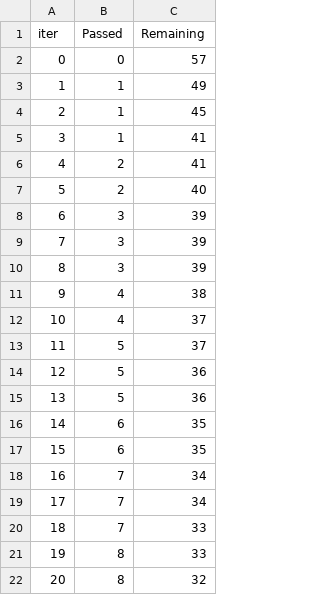
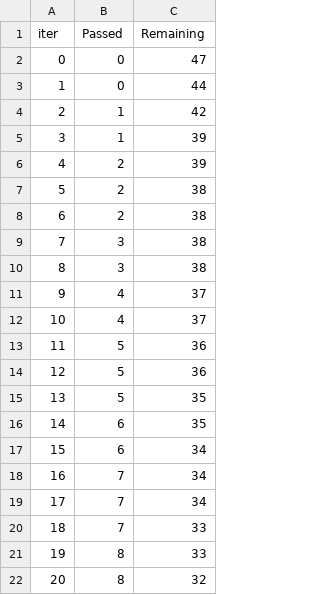
Before and after one commit to ArchanaSawant123/MLProjects, a TSV file: catboost_info/time_left.tsv, drawn as a sheet; only a part is shown; removed rows and columns are numbered as before the commit, all else as after; the diff covers the shown part only; the diff names each change by its address in the sheet, - before the commit and + after, or states it on an @@ line.

```diff
--- a/catboost_info/time_left.tsv
+++ b/catboost_info/time_left.tsv
-C2 (Remaining): 57
+C2 (Remaining): 47
-row 3: 1 | 1 | 49
+row 3: 1 | 0 | 44
-C4 (Remaining): 45
+C4 (Remaining): 42
-C5:C6 (Remaining): 41
+C5:C6 (Remaining): 39
-C7 (Remaining): 40
+C7 (Remaining): 38
-row 8: 6 | 3 | 39
+row 8: 6 | 2 | 38
-C9:C10 (Remaining): 39
+C9:C10 (Remaining): 38
-row 11: 9 | 4 | 38
@@ column A (iter) renumbered between rows 11 and 74 @@
-B12 (Passed): 5
+B12 (Passed): 4
+row 15: 13 | 5 | 35
-C17 (Remaining): 35
+C17 (Remaining): 34
```
Also changed, not shown: 14 added rows, 14 removed rows and 23 edited cells elsewhere in this file, 11 other files.
